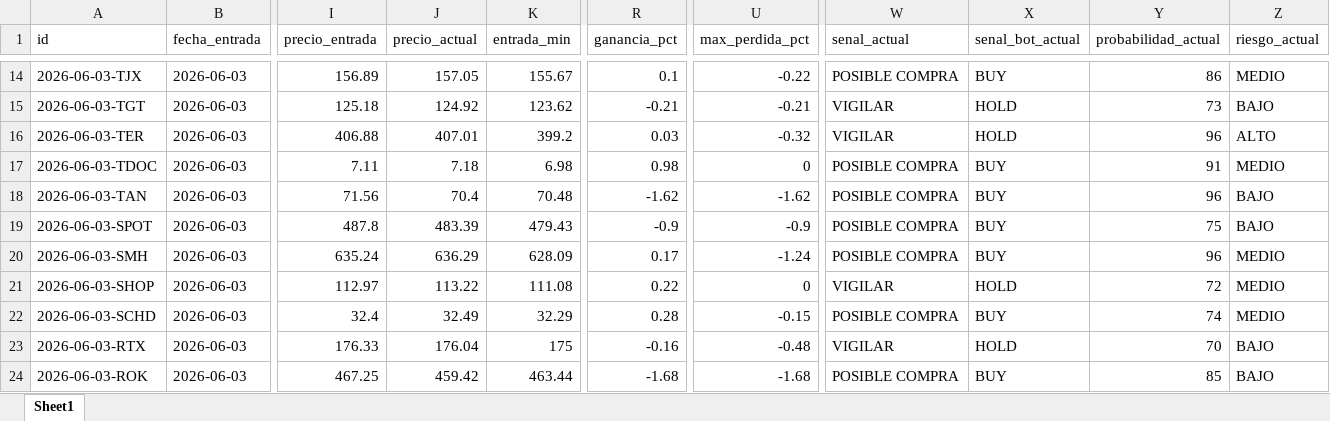
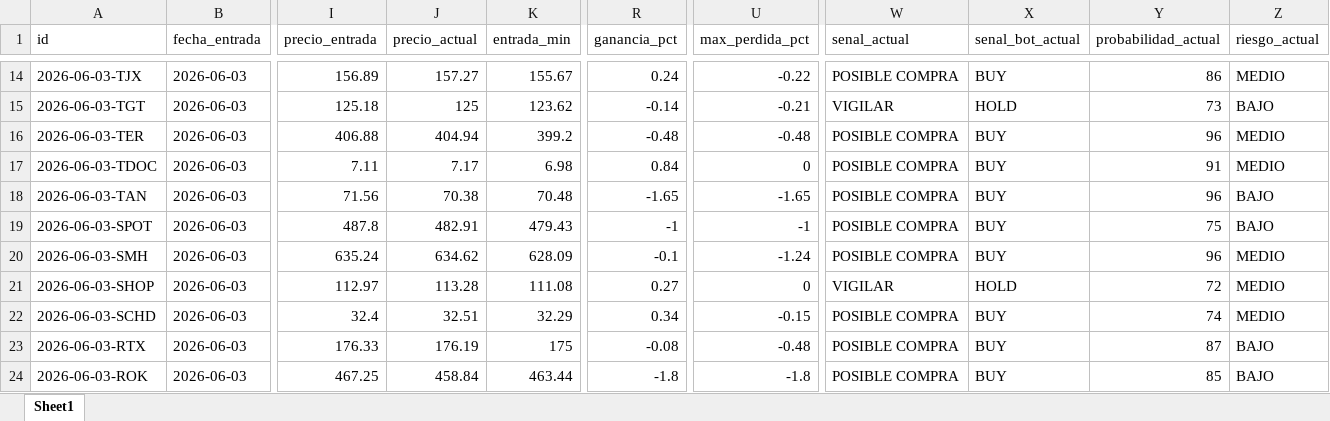
Before and after one commit to davascoj/BOT-ARQv2, an Excel workbook: historial_senales.xlsx, sheet Sheet1, drawn as a sheet; only a part is shown, gaps mark what is left out; values as stored, in another font and other column widths than the file's, no borders; the diff covers the shown part only; the diff names each change by its address in the sheet, - before the commit and + after, or states it on an @@ line.

```diff
--- a/historial_senales.xlsx (sheet Sheet1)
+++ b/historial_senales.xlsx (sheet Sheet1)
-J14 (precio_actual): 157.05
+J14 (precio_actual): 157.27
-R14 (ganancia_pct): 0.1
+R14 (ganancia_pct): 0.24
-J15 (precio_actual): 124.92
+J15 (precio_actual): 125
-R15 (ganancia_pct): -0.21
+R15 (ganancia_pct): -0.14
-J16 (precio_actual): 407.01
+J16 (precio_actual): 404.94
-R16 (ganancia_pct): 0.03
+R16 (ganancia_pct): -0.48
-U16 (max_perdida_pct): -0.32
+U16 (max_perdida_pct): -0.48
-W16 (senal_actual): VIGILAR
+W16 (senal_actual): POSIBLE COMPRA
-X16 (senal_bot_actual): HOLD
+X16 (senal_bot_actual): BUY
-Z16 (riesgo_actual): ALTO
+Z16 (riesgo_actual): MEDIO
-J17 (precio_actual): 7.18
+J17 (precio_actual): 7.17
-R17 (ganancia_pct): 0.98
+R17 (ganancia_pct): 0.84
-J18 (precio_actual): 70.4
+J18 (precio_actual): 70.38
-R18 (ganancia_pct): -1.62
+R18 (ganancia_pct): -1.65
-U18 (max_perdida_pct): -1.62
+U18 (max_perdida_pct): -1.65
-J19 (precio_actual): 483.39
+J19 (precio_actual): 482.91
-R19 (ganancia_pct): -0.9
+R19 (ganancia_pct): -1
-U19 (max_perdida_pct): -0.9
+U19 (max_perdida_pct): -1
-J20 (precio_actual): 636.29
+J20 (precio_actual): 634.62
-R20 (ganancia_pct): 0.17
+R20 (ganancia_pct): -0.1
-J21 (precio_actual): 113.22
+J21 (precio_actual): 113.28
-R21 (ganancia_pct): 0.22
+R21 (ganancia_pct): 0.27
-J22 (precio_actual): 32.49
+J22 (precio_actual): 32.51
-R22 (ganancia_pct): 0.28
+R22 (ganancia_pct): 0.34
-J23 (precio_actual): 176.04
+J23 (precio_actual): 176.19
-R23 (ganancia_pct): -0.16
+R23 (ganancia_pct): -0.08
-W23 (senal_actual): VIGILAR
+W23 (senal_actual): POSIBLE COMPRA
-X23 (senal_bot_actual): HOLD
+X23 (senal_bot_actual): BUY
-Y23 (probabilidad_actual): 70
+Y23 (probabilidad_actual): 87
-J24 (precio_actual): 459.42
+J24 (precio_actual): 458.84
-R24 (ganancia_pct): -1.68
+R24 (ganancia_pct): -1.8
-U24 (max_perdida_pct): -1.68
+U24 (max_perdida_pct): -1.8
```
Also changed, not shown: 2 added rows, 2 removed rows and 228 edited cells elsewhere in this sheet, analisis_acciones.xlsx, 2 other files.
